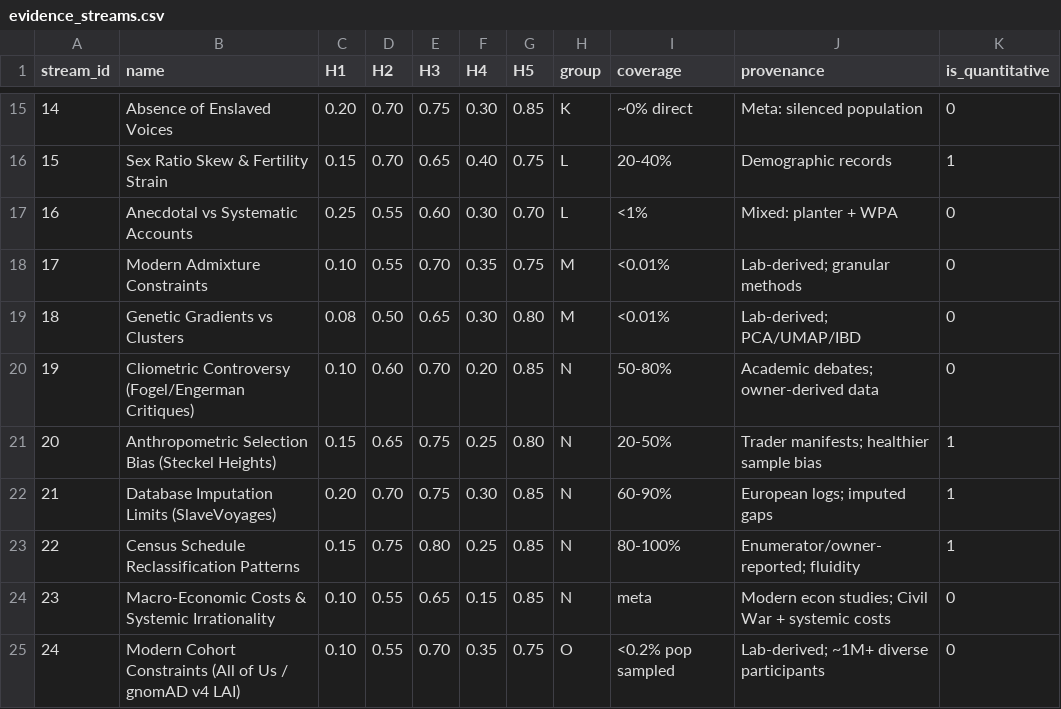
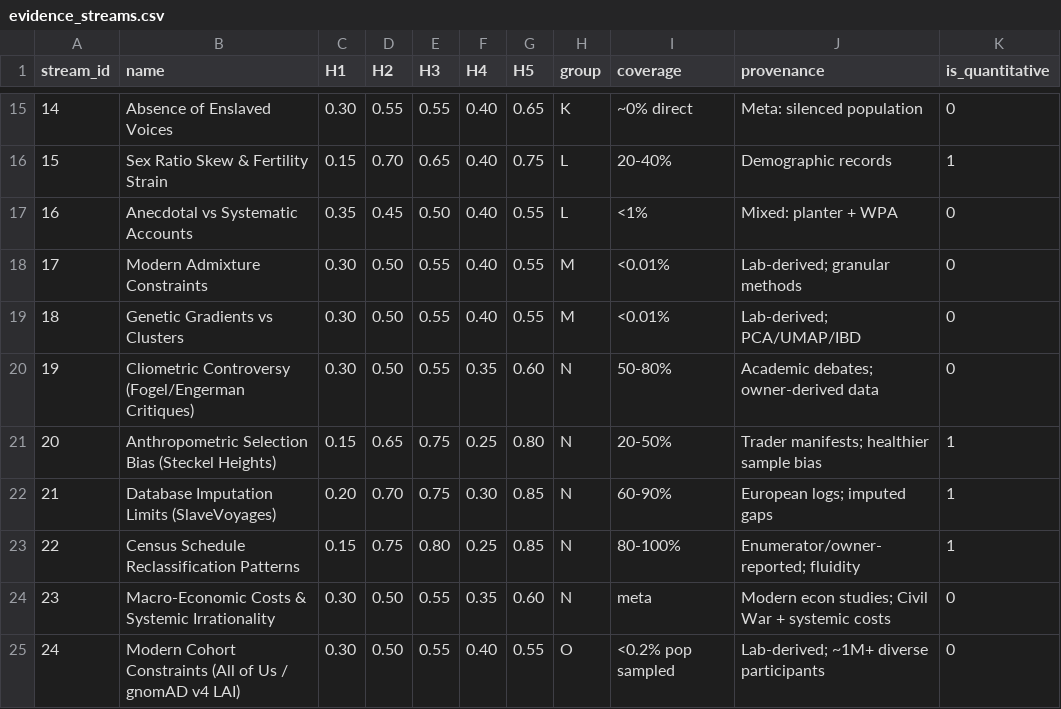
Before and after one commit to Anarcho-app/TAST, a CSV file: model/evidence_streams.csv, drawn as a sheet; only a part is shown, gaps mark what is left out; the diff covers the shown part only.

```diff
--- a/model/evidence_streams.csv
+++ b/model/evidence_streams.csv
@@ -15,7 +15,7 @@ stream_id,name,H1,H2,H3,H4,H5,group,coverage,provenance,is_quantitative
-14,Absence of Enslaved Voices,0.20,0.70,0.75,0.30,0.85,K,~0% direct,Meta: silenced population,0
+14,Absence of Enslaved Voices,0.30,0.55,0.55,0.40,0.65,K,~0% direct,Meta: silenced population,0
 15,Sex Ratio Skew & Fertility Strain,0.15,0.70,0.65,0.40,0.75,L,20-40%,Demographic records,1
-16,Anecdotal vs Systematic Accounts,0.25,0.55,0.60,0.30,0.70,L,<1%,Mixed: planter + WPA,0
-17,Modern Admixture Constraints,0.10,0.55,0.70,0.35,0.75,M,<0.01%,Lab-derived; granular methods,0
-18,Genetic Gradients vs Clusters,0.08,0.50,0.65,0.30,0.80,M,<0.01%,Lab-derived; PCA/UMAP/IBD,0
-19,Cliometric Controversy (Fogel/Engerman Critiques),0.10,0.60,0.70,0.20,0.85,N,50-80%,Academic debates; owner-derived data,0
+16,Anecdotal vs Systematic Accounts,0.35,0.45,0.50,0.40,0.55,L,<1%,Mixed: planter + WPA,0
+17,Modern Admixture Constraints,0.30,0.50,0.55,0.40,0.55,M,<0.01%,Lab-derived; granular methods,0
+18,Genetic Gradients vs Clusters,0.30,0.50,0.55,0.40,0.55,M,<0.01%,Lab-derived; PCA/UMAP/IBD,0
+19,Cliometric Controversy (Fogel/Engerman Critiques),0.30,0.50,0.55,0.35,0.60,N,50-80%,Academic debates; owner-derived data,0
 20,Anthropometric Selection Bias (Steckel Heights),0.15,0.65,0.75,0.25,0.80,N,20-50%,Trader manifests; healthier sample bias,1
@@ -23,3 +23,3 @@ stream_id,name,H1,H2,H3,H4,H5,group,coverage,provenance,is_quantitative
 22,Census Schedule Reclassification Patterns,0.15,0.75,0.80,0.25,0.85,N,80-100%,Enumerator/owner-reported; fluidity,1
-23,Macro-Economic Costs & Systemic Irrationality,0.10,0.55,0.65,0.15,0.85,N,meta,Modern econ studies; Civil War + systemic costs,0
-24,Modern Cohort Constraints (All of Us / gnomAD v4 LAI),0.10,0.55,0.70,0.35,0.75,O,<0.2% pop sampled,Lab-derived; ~1M+ diverse participants,0
+23,Macro-Economic Costs & Systemic Irrationality,0.30,0.50,0.55,0.35,0.60,N,meta,Modern econ studies; Civil War + systemic costs,0
+24,Modern Cohort Constraints (All of Us / gnomAD v4 LAI),0.30,0.50,0.55,0.40,0.55,O,<0.2% pop sampled,Lab-derived; ~1M+ diverse participants,0
```
Also changed, not shown: 44 edited cells elsewhere in this file, 5 other files.
